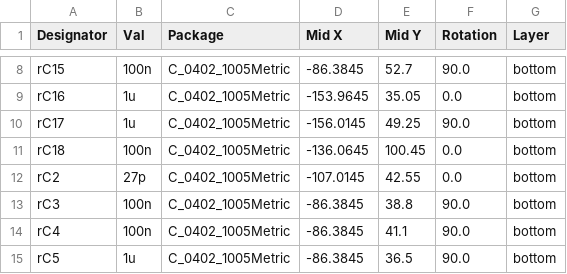
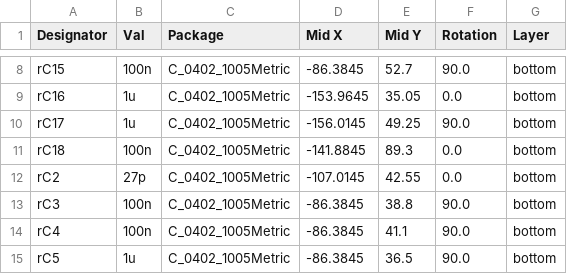
Before and after one commit to oktntko/curcur40, a CSV file: pcbs/right/jlcpcb/production_files/CPL-curcur40-right.csv, drawn as a sheet; only a part is shown, gaps mark what is left out.

Commit message:
fix(v1.1-pcb-plate-wheel): move rC18 near rU6, widen WC1 plate web, add cradle overtravel stop, and sync 3D/JLCPCB

```diff
--- a/pcbs/right/jlcpcb/production_files/CPL-curcur40-right.csv
+++ b/pcbs/right/jlcpcb/production_files/CPL-curcur40-right.csv
@@ -10,3 +10,3 @@ rC16,1u,C_0402_1005Metric,-153.9645,35.05,0.0,bottom
 rC17,1u,C_0402_1005Metric,-156.0145,49.25,90.0,bottom
-rC18,100n,C_0402_1005Metric,-136.0645,100.45,0.0,bottom
+rC18,100n,C_0402_1005Metric,-141.8845,89.3,0.0,bottom
 rC2,27p,C_0402_1005Metric,-107.0145,42.55,0.0,bottom
```
Also changed, not shown: pcbs/panel/jlcpcb/production_files/CPL-curcur40-panel-3in1.csv, 19 other files.
